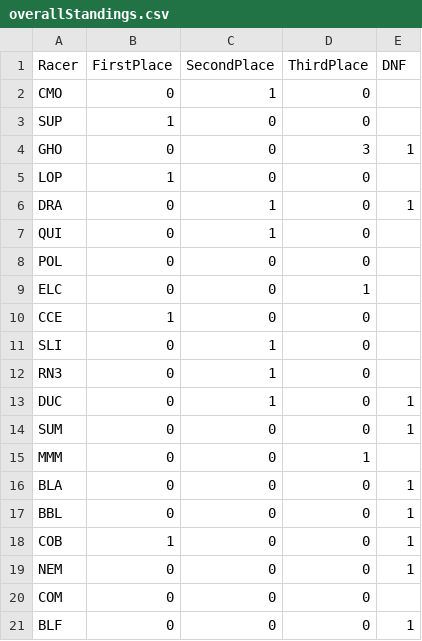
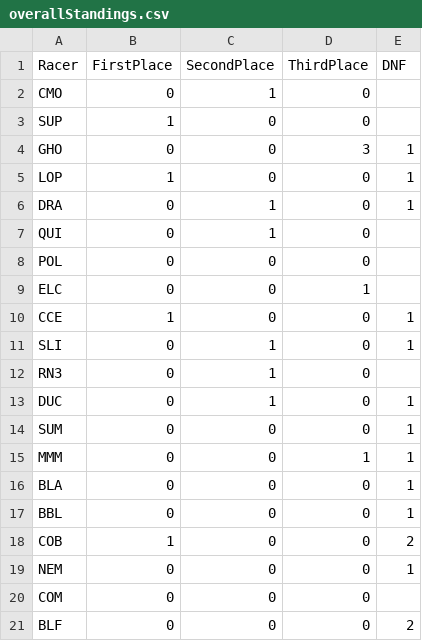
Before and after one commit to Leagify/JMR-stats, a CSV file: MarbleRally/2020/overallStandings.csv, drawn as a sheet.

Commit message:
adds race 2 DNFs

```diff
--- a/MarbleRally/2020/overallStandings.csv
+++ b/MarbleRally/2020/overallStandings.csv
@@ -4,3 +4,3 @@ SUP,1,0,0,
 GHO,0,0,3,1
-LOP,1,0,0,
+LOP,1,0,0,1
 DRA,0,1,0,1
@@ -9,4 +9,4 @@ POL,0,0,0,
 ELC,0,0,1,
-CCE,1,0,0,
-SLI,0,1,0,
+CCE,1,0,0,1
+SLI,0,1,0,1
 RN3,0,1,0,
@@ -14,8 +14,8 @@ DUC,0,1,0,1
 SUM,0,0,0,1
-MMM,0,0,1,
+MMM,0,0,1,1
 BLA,0,0,0,1
 BBL,0,0,0,1
-COB,1,0,0,1
+COB,1,0,0,2
 NEM,0,0,0,1
 COM,0,0,0,
-BLF,0,0,0,1
+BLF,0,0,0,2
```
